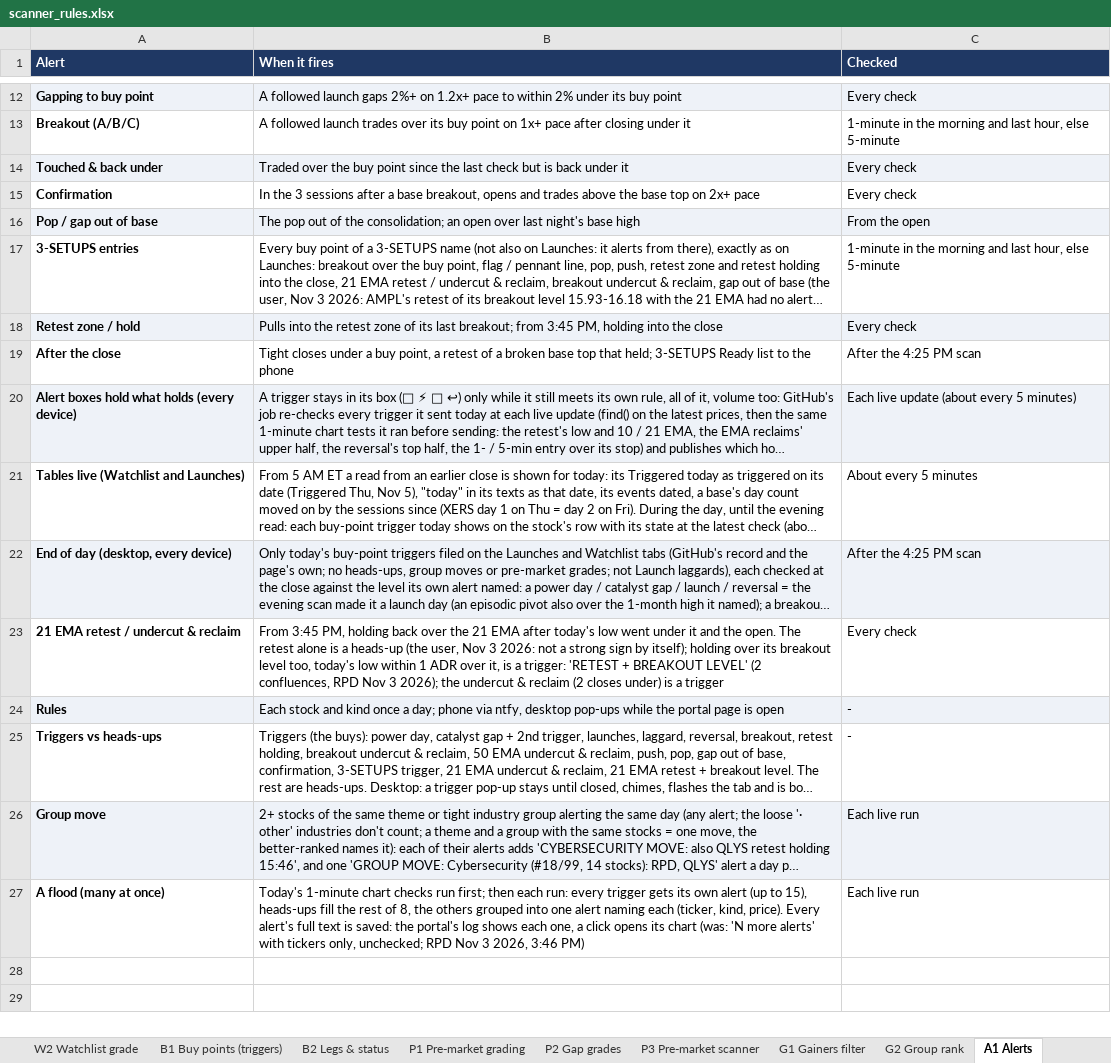
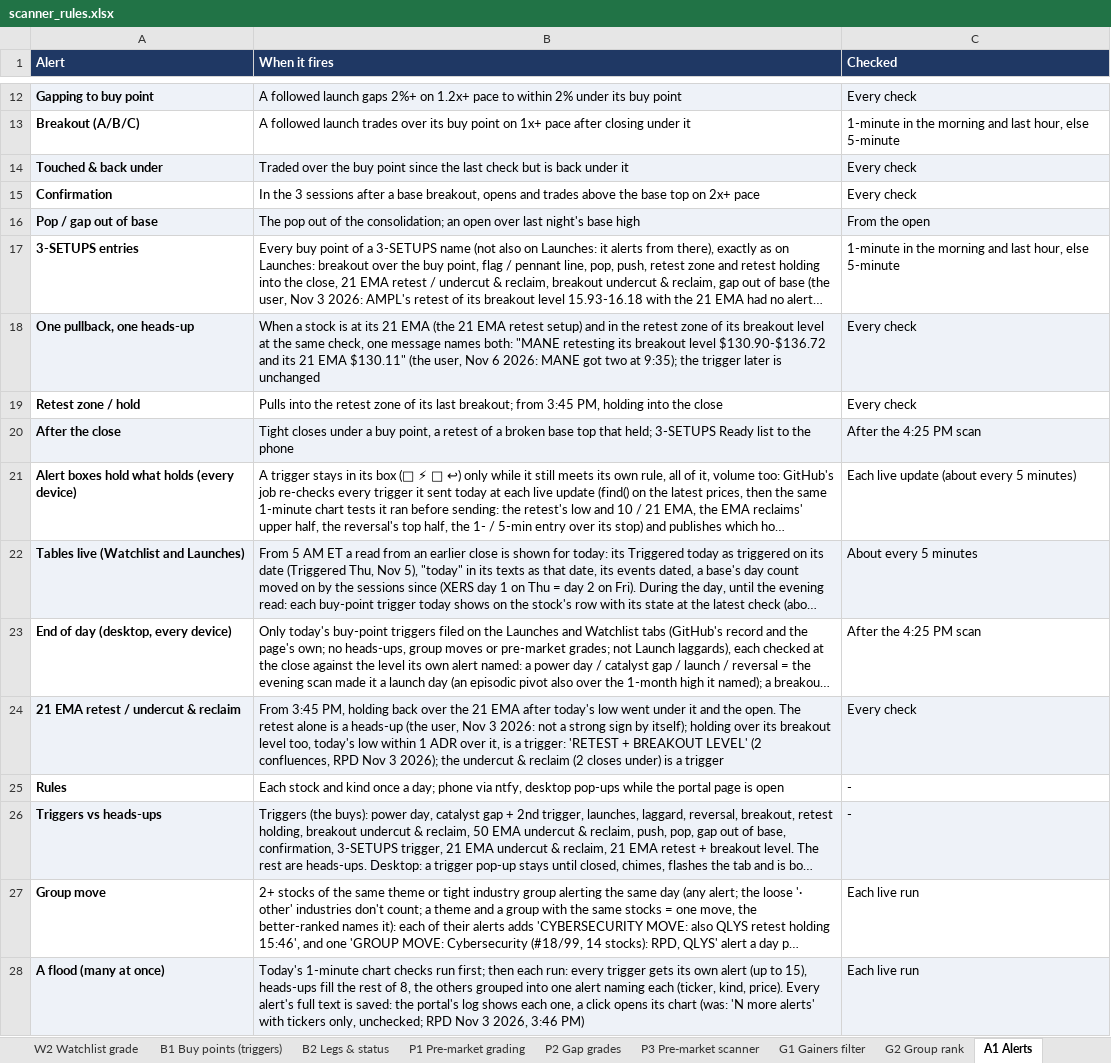
Before and after one commit to goattrader40-lgtm/radar-close-snapshots, an Excel workbook: rules/scanner_rules.xlsx, sheet A1 Alerts, drawn as a sheet; only a part is shown, gaps mark what is left out; long unchanged cells end in …; values as stored, in another font and other column widths than the file's, no borders; addresses are those after the commit; the diff names each change by its address in the sheet, - before the commit and + after, or states it on an @@ line.

```diff
--- a/rules/scanner_rules.xlsx (sheet A1 Alerts)
+++ b/rules/scanner_rules.xlsx (sheet A1 Alerts)
+row 18: One pullback, one heads-up | When a stock is at its 21 EMA (the 21 EMA retest setup) and in the retest zone of its breakout level at the same check, one message names both: "MANE retesting its breakout level $130.90-$136.72 and its 21 EMA $130.11" (the user, Nov 6 2026: MANE got two at 9:35); the trigger later is unchanged | Every check
-A19:C19 fill: #EEF2F8
+A19:C19 fill: none
-A20:C20 fill: none
+A20:C20 fill: #EEF2F8
-A21:C21 fill: #EEF2F8
+A21:C21 fill: none
-A22:C22 fill: none
+A22:C22 fill: #EEF2F8
-A23:C23 fill: #EEF2F8
+A23:C23 fill: none
-A24:C24 fill: none
+A24:C24 fill: #EEF2F8
-A25:C25 fill: #EEF2F8
+A25:C25 fill: none
-A26:C26 fill: none
+A26:C26 fill: #EEF2F8
-A27:C27 fill: #EEF2F8
+A27:C27 fill: none
-A28:C28 fill: none
+A28:C28 fill: #EEF2F8
```
Also changed, not shown: sheet G1 Gainers filter, 4 other files.
